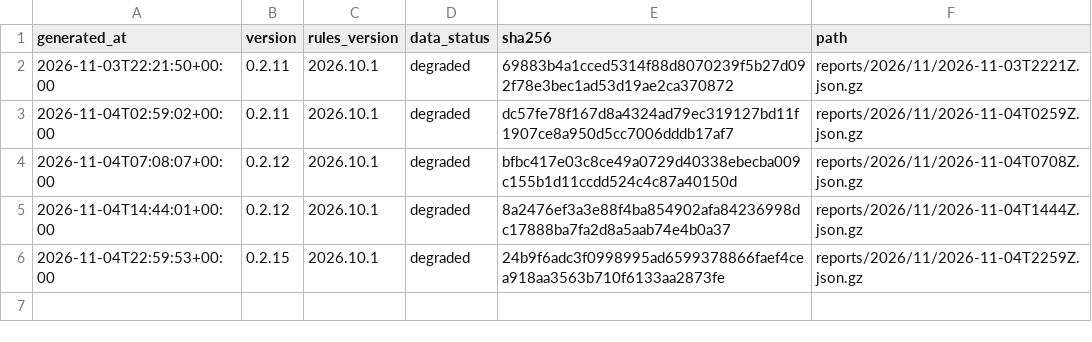
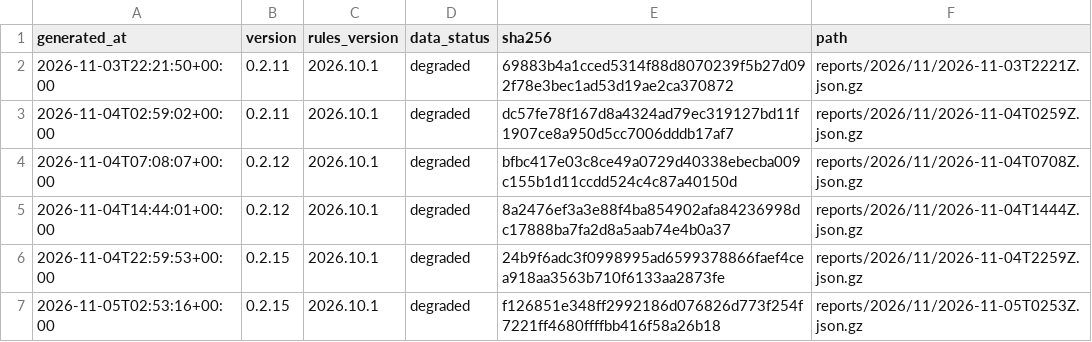
Before and after one commit to cssaritama/tsip-core, a CSV file: index.csv, drawn as a sheet; the diff names each change by its address in the sheet, - before the commit and + after, or states it on an @@ line.

```diff
--- a/index.csv
+++ b/index.csv
+row 7: 2026-11-05T02:53:16+00:00 | 0.2.15 | 2026.10.1 | degraded | f126851e348ff2992186d076826d773f254f7221ff4680ffffbb416f58a26b18 | reports/2026/11/2026-11-05T0253Z.json.gz
```
Also changed, not shown: 1 other file.
